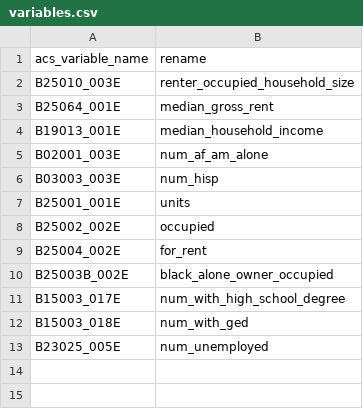
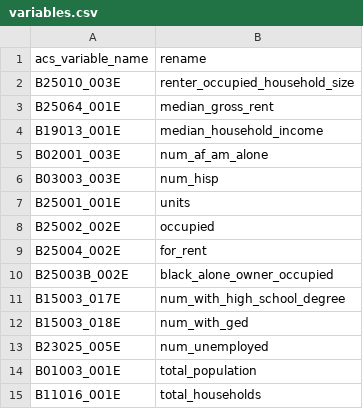
Before and after one commit to sinclairtarget/philly-evictions, a CSV file: acs/variables.csv, drawn as a sheet; the diff names each change by its address in the sheet, - before the commit and + after, or states it on an @@ line.

Commit message:
Add total population and total households ACS variables.

```diff
--- a/acs/variables.csv
+++ b/acs/variables.csv
+row 14: B01003_001E | total_population
+row 15: B11016_001E | total_households
```
Also changed, not shown: 2 other files.
